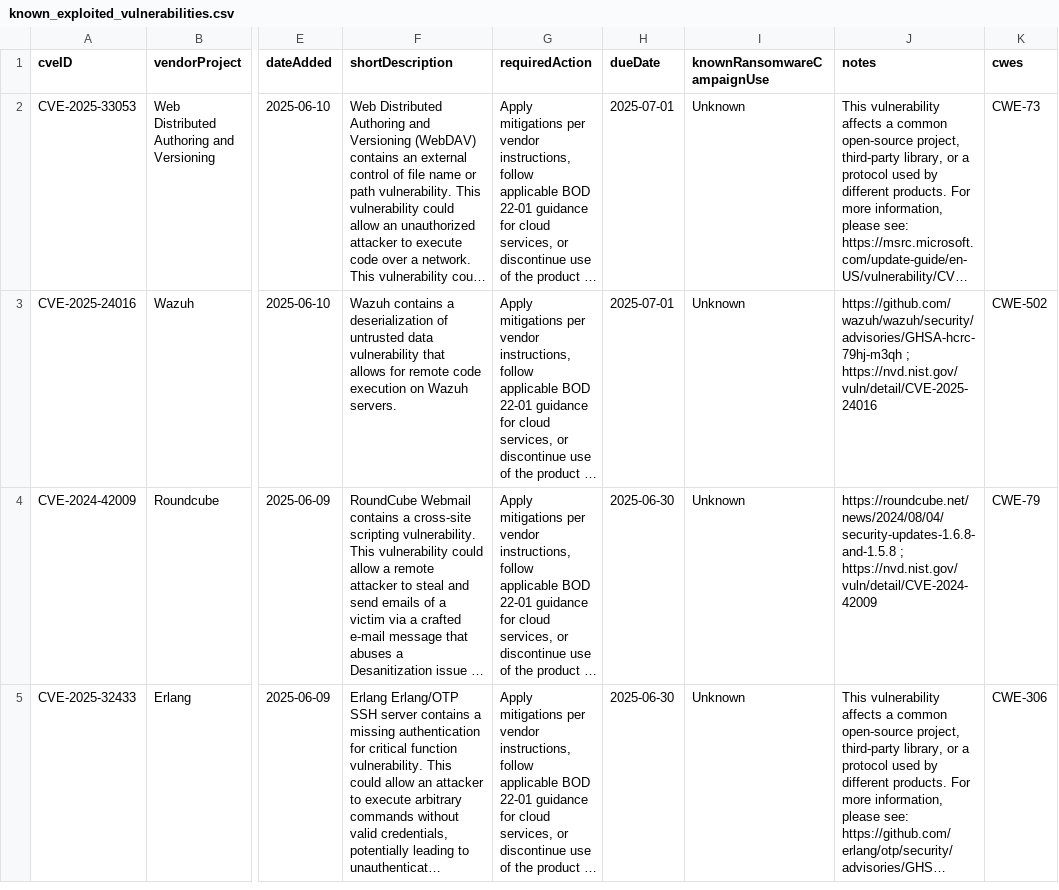
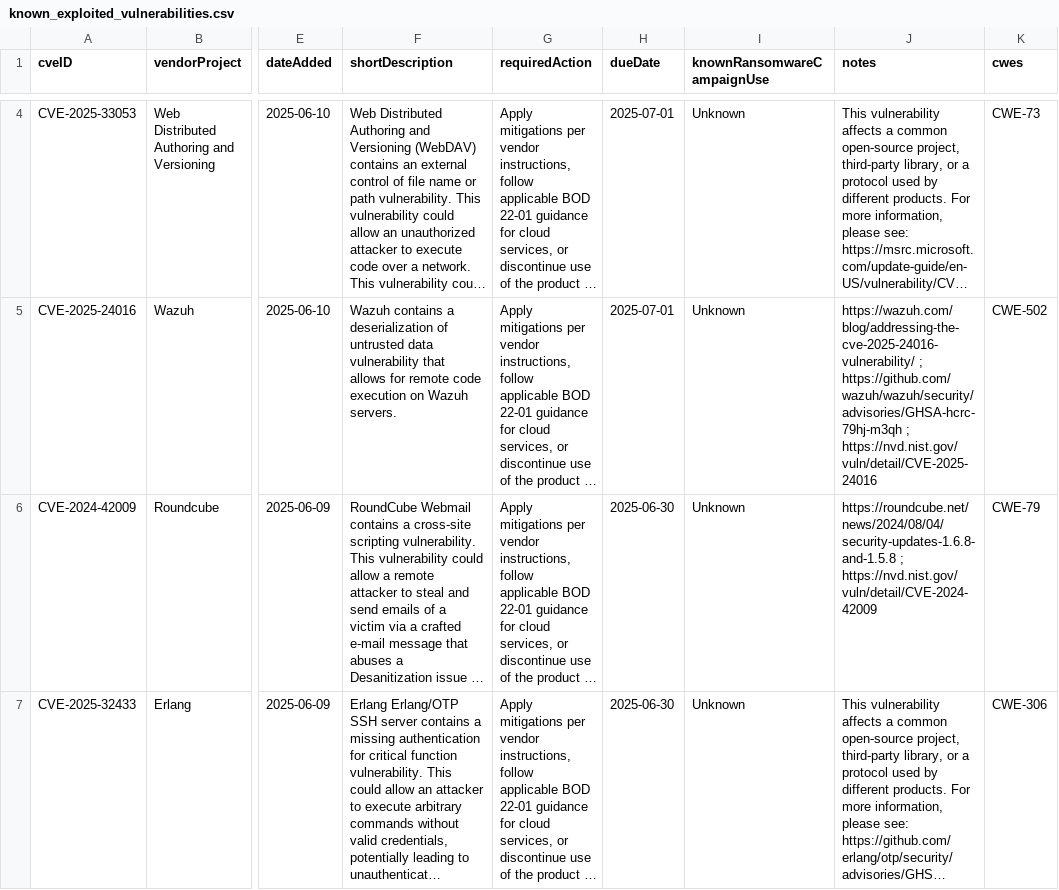
Before and after one commit to cisagov/kev-data, a CSV file: known_exploited_vulnerabilities.csv, drawn as a sheet; only a part is shown, gaps mark what is left out; long unchanged cells end in …; addresses are those after the commit; the diff covers the shown part only; the diff names each change by its address in the sheet, - before the commit and + after, or states it on an @@ line.

```diff
--- a/known_exploited_vulnerabilities.csv
+++ b/known_exploited_vulnerabilities.csv
-J5 (notes): https://github.com/wazuh/wazuh/security/advisories/GHSA-hcrc-79hj-m3qh ;…
+J5 (notes): https://wazuh.com/blog/addressing-the-cve-2025-24016-vulnerability/ ; https://github.com/wazuh/wazuh/security/advisories/GHSA-hcrc-79hj-m3qh ;…
```
Also changed, not shown: 2 added rows and 2 edited cells elsewhere in this file, 1 other file.
